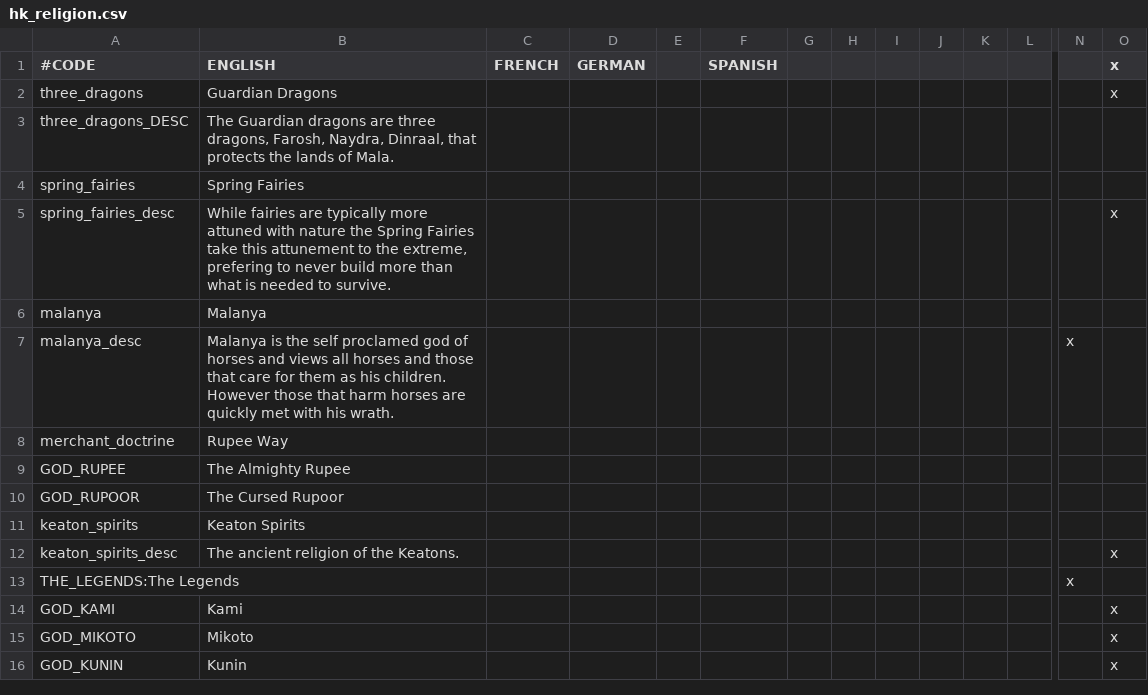
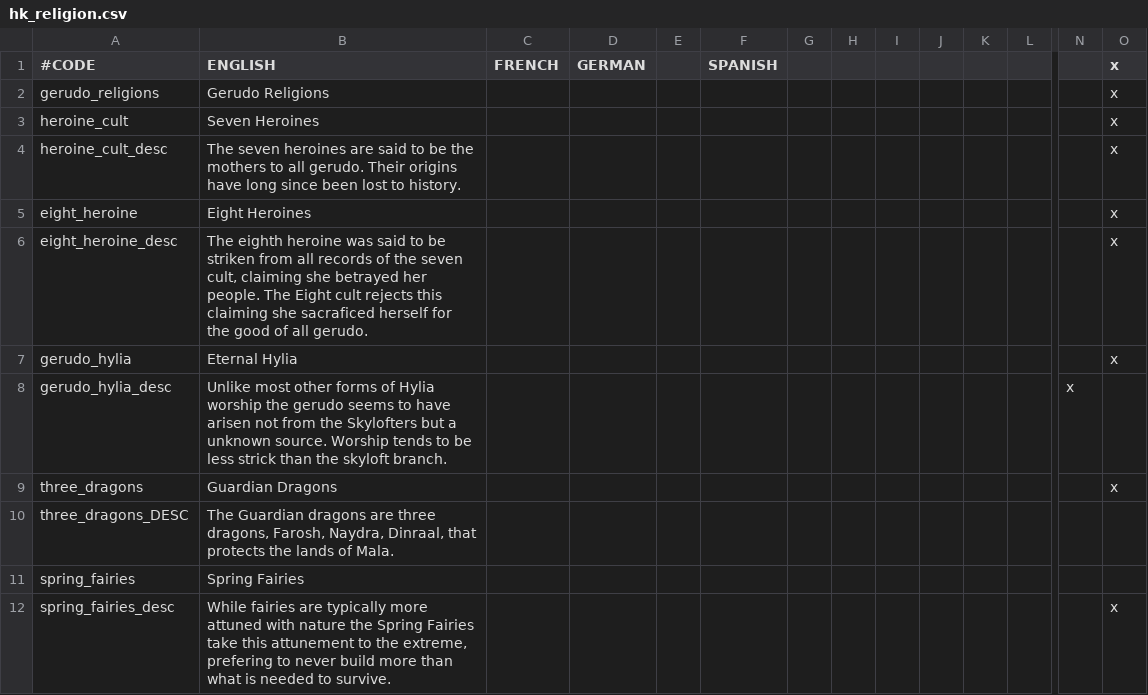
Before and after one commit to locustgate/Hylian-Kings, a CSV file: Hylian Kings/localisation/hk_religion.csv, drawn as a sheet; only a part is shown, gaps mark what is left out; the shorter side is filled out with more unchanged rows; rows hold the shown columns only; the diff names each change by its address in the sheet, - before the commit and + after, or states it on an @@ line.

Commit message:
Gerudo religions, removing duplicates

```diff
--- a/Hylian Kings/localisation/hk_religion.csv
+++ b/Hylian Kings/localisation/hk_religion.csv
+row 2: gerudo_religions | Gerudo Religions |  |  |  |  |  |  |  |  |  |  |  | x
+row 3: heroine_cult | Seven Heroines |  |  |  |  |  |  |  |  |  |  |  | x
+row 4: heroine_cult_desc | The seven heroines are said to be the mothers to all gerudo. Their origins have long since been lost to history. |  |  |  |  |  |  |  |  |  |  |  | x
+row 5: eight_heroine | Eight Heroines |  |  |  |  |  |  |  |  |  |  |  | x
+row 6: eight_heroine_desc | The eighth heroine was said to be striken from all records of the seven cult, claiming she betrayed her people. The Eight cult rejects this claiming she sacraficed herself for the good of all gerudo. |  |  |  |  |  |  |  |  |  |  |  | x
+row 7: gerudo_hylia | Eternal Hylia |  |  |  |  |  |  |  |  |  |  |  | x
+row 8: gerudo_hylia_desc | Unlike most other forms of Hylia worship the gerudo seems to have arisen not from the Skylofters but a unknown source. Worship tends to be less strick than the skyloft branch. |  |  |  |  |  |  |  |  |  |  | x
```
Also changed, not shown: 2 other files.
